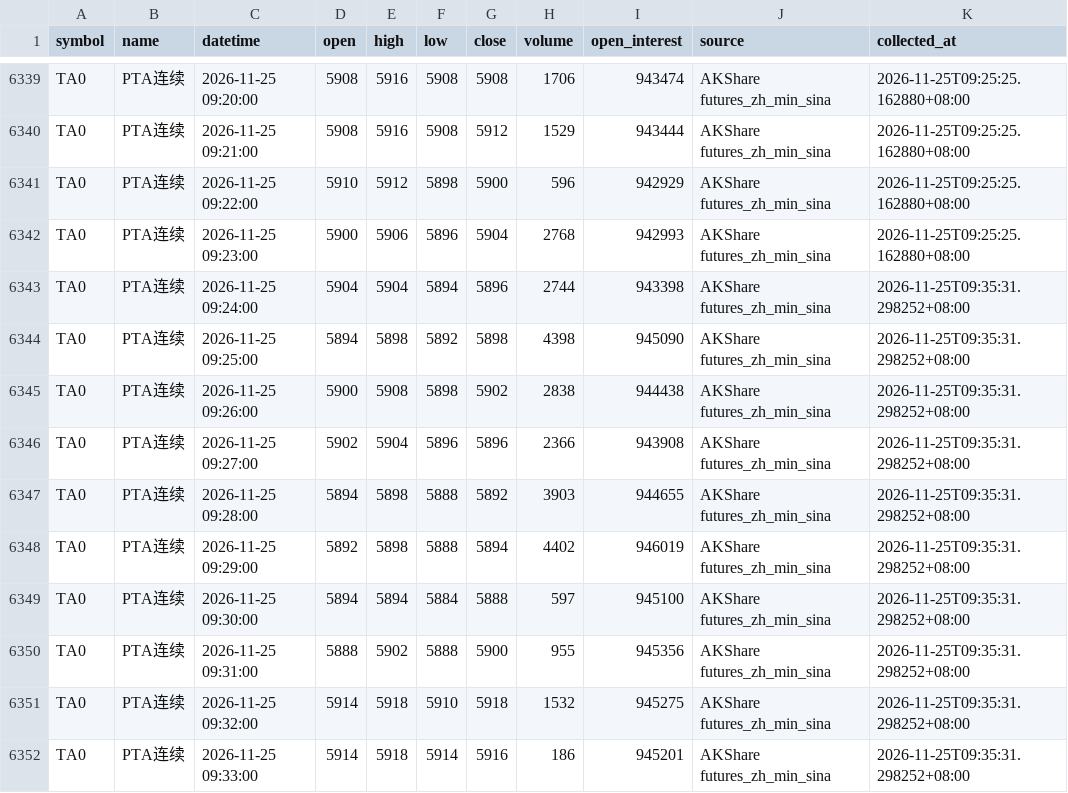
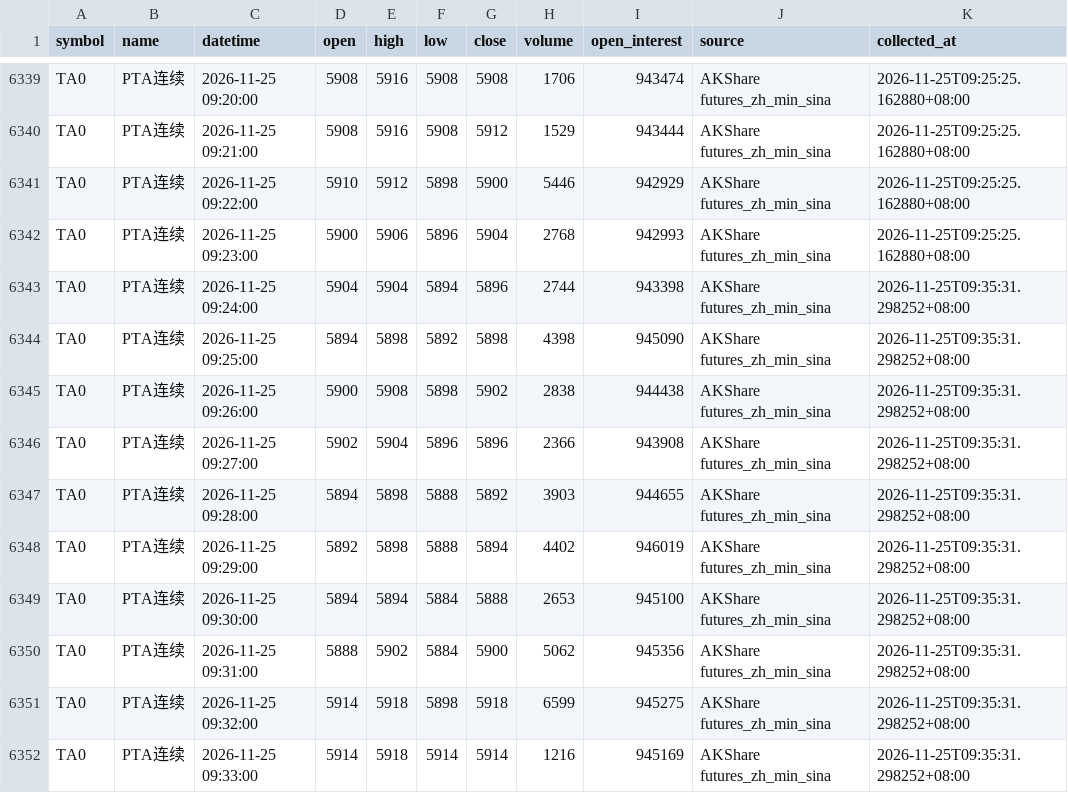
Before and after one commit to luckyjohnlucky/akshare-futures-data, a CSV file: output/TA0_minute_bars.csv, drawn as a sheet; only a part is shown, gaps mark what is left out.

```diff
--- a/output/TA0_minute_bars.csv
+++ b/output/TA0_minute_bars.csv
@@ -6340,3 +6340,3 @@ TA0,PTA连续,2026-11-25 09:20:00,5908,5916,5908,5908,1706,943474,AKShare future
 TA0,PTA连续,2026-11-25 09:21:00,5908,5916,5908,5912,1529,943444,AKShare futures_zh_min_sina,2026-11-25T09:25:25.162880+08:00
-TA0,PTA连续,2026-11-25 09:22:00,5910,5912,5898,5900,596,942929,AKShare futures_zh_min_sina,2026-11-25T09:25:25.162880+08:00
+TA0,PTA连续,2026-11-25 09:22:00,5910,5912,5898,5900,5446,942929,AKShare futures_zh_min_sina,2026-11-25T09:25:25.162880+08:00
 TA0,PTA连续,2026-11-25 09:23:00,5900,5906,5896,5904,2768,942993,AKShare futures_zh_min_sina,2026-11-25T09:25:25.162880+08:00
@@ -6348,5 +6348,5 @@ TA0,PTA连续,2026-11-25 09:28:00,5894,5898,5888,5892,3903,944655,AKShare future
 TA0,PTA连续,2026-11-25 09:29:00,5892,5898,5888,5894,4402,946019,AKShare futures_zh_min_sina,2026-11-25T09:35:31.298252+08:00
-TA0,PTA连续,2026-11-25 09:30:00,5894,5894,5884,5888,597,945100,AKShare futures_zh_min_sina,2026-11-25T09:35:31.298252+08:00
-TA0,PTA连续,2026-11-25 09:31:00,5888,5902,5888,5900,955,945356,AKShare futures_zh_min_sina,2026-11-25T09:35:31.298252+08:00
-TA0,PTA连续,2026-11-25 09:32:00,5914,5918,5910,5918,1532,945275,AKShare futures_zh_min_sina,2026-11-25T09:35:31.298252+08:00
-TA0,PTA连续,2026-11-25 09:33:00,5914,5918,5914,5916,186,945201,AKShare futures_zh_min_sina,2026-11-25T09:35:31.298252+08:00
+TA0,PTA连续,2026-11-25 09:30:00,5894,5894,5884,5888,2653,945100,AKShare futures_zh_min_sina,2026-11-25T09:35:31.298252+08:00
+TA0,PTA连续,2026-11-25 09:31:00,5888,5902,5884,5900,5062,945356,AKShare futures_zh_min_sina,2026-11-25T09:35:31.298252+08:00
+TA0,PTA连续,2026-11-25 09:32:00,5914,5918,5898,5918,6599,945275,AKShare futures_zh_min_sina,2026-11-25T09:35:31.298252+08:00
+TA0,PTA连续,2026-11-25 09:33:00,5914,5918,5914,5914,1216,945169,AKShare futures_zh_min_sina,2026-11-25T09:35:31.298252+08:00
```
Also changed, not shown: output/HC0_minute_bars.csv, output/L0_minute_bars.csv, 4 other files.
